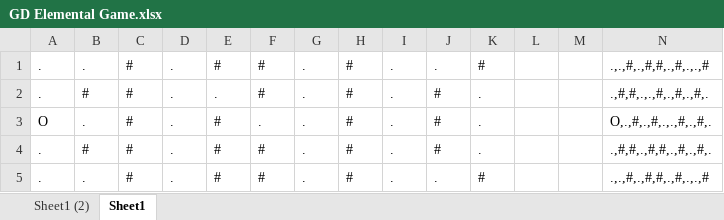
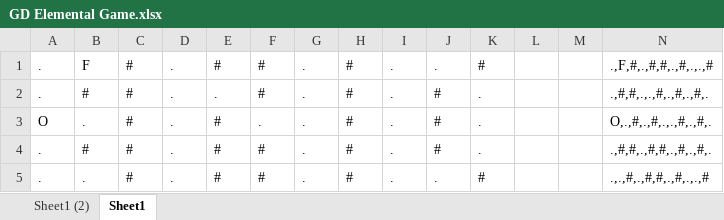
Before and after one commit to LahLama/GD-LFP-Group6, an Excel workbook: Assets/Settings/GD Elemental Game.xlsx, sheet Sheet1, drawn as a sheet; values as stored, in another font and other column widths than the file's, no borders; conditional formats not drawn; the diff names each change by its address in the sheet, - before the commit and + after, or states it on an @@ line.

```diff
--- a/Assets/Settings/GD Elemental Game.xlsx (sheet Sheet1)
+++ b/Assets/Settings/GD Elemental Game.xlsx (sheet Sheet1)
-B1: .
+B1: F
-N1: .,.,#,.,#,#,.,#,.,.,#
+N1: .,F,#,.,#,#,.,#,.,.,#
```
Also changed, not shown: 7 other files.
